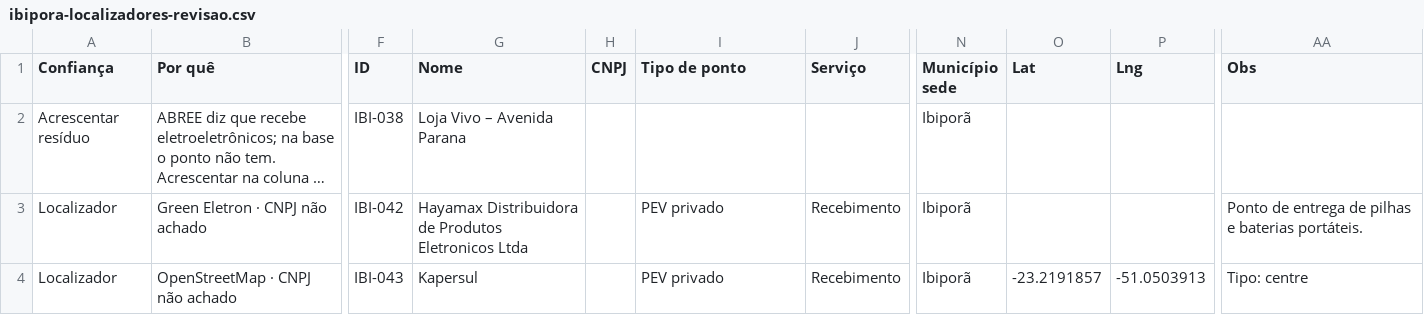
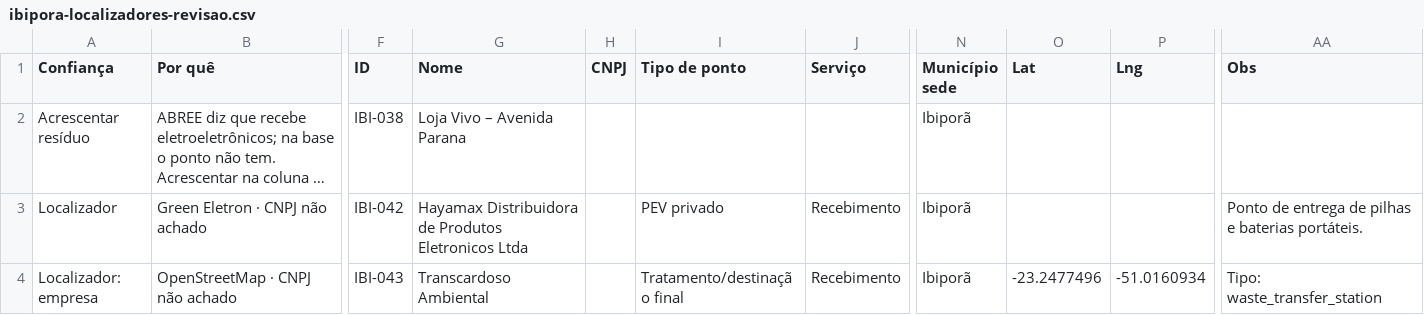
Before and after one commit to JenniferWaldhelm/desvia, a CSV file: coleta/ibipora-localizadores-revisao.csv, drawn as a sheet; only a part is shown, gaps mark what is left out; long unchanged cells end in …; the diff names each change by its address in the sheet, - before the commit and + after, or states it on an @@ line.

```diff
--- a/coleta/ibipora-localizadores-revisao.csv
+++ b/coleta/ibipora-localizadores-revisao.csv
-A4 (Confiança): Localizador
+A4 (Confiança): Localizador: empresa
-G4 (Nome): Kapersul
+G4 (Nome): Transcardoso Ambiental
-I4 (Tipo de ponto): PEV privado
+I4 (Tipo de ponto): Tratamento/destinação final
-O4 (Lat): -23.2191857
+O4 (Lat): -23.2477496
-P4 (Lng): -51.0503913
+P4 (Lng): -51.0160934
-AA4 (Obs): Tipo: centre
+AA4 (Obs): Tipo: waste_transfer_station
```
Also changed, not shown: coleta/cambe-localizadores-revisao.csv, coleta/londrina-localizadores-revisao.csv, 7 other files.
